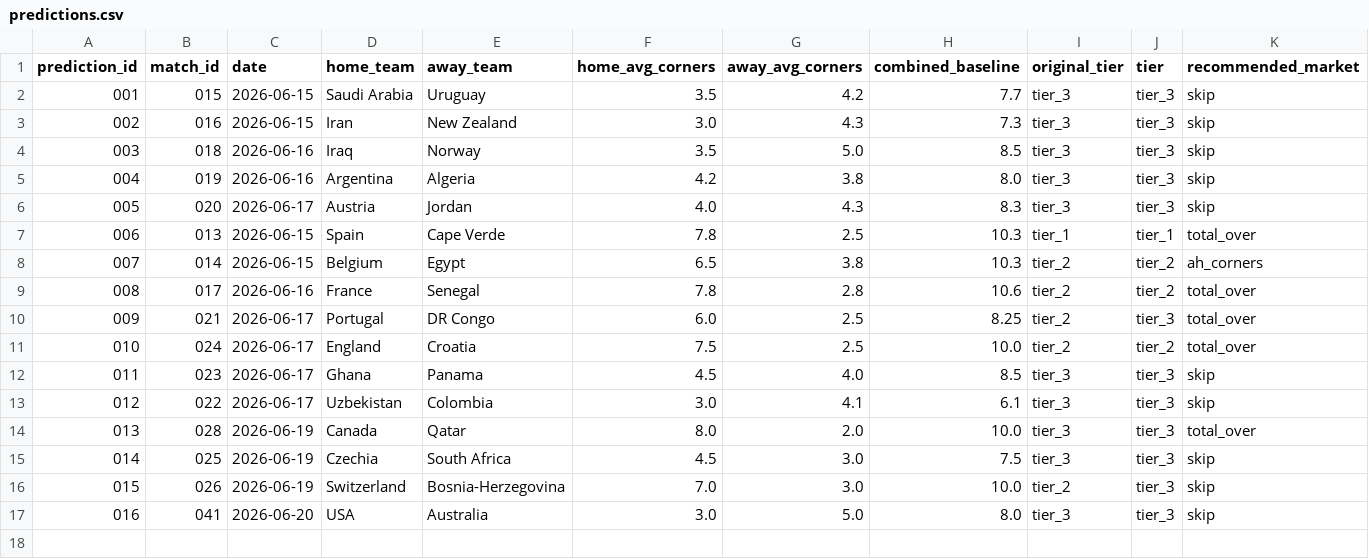
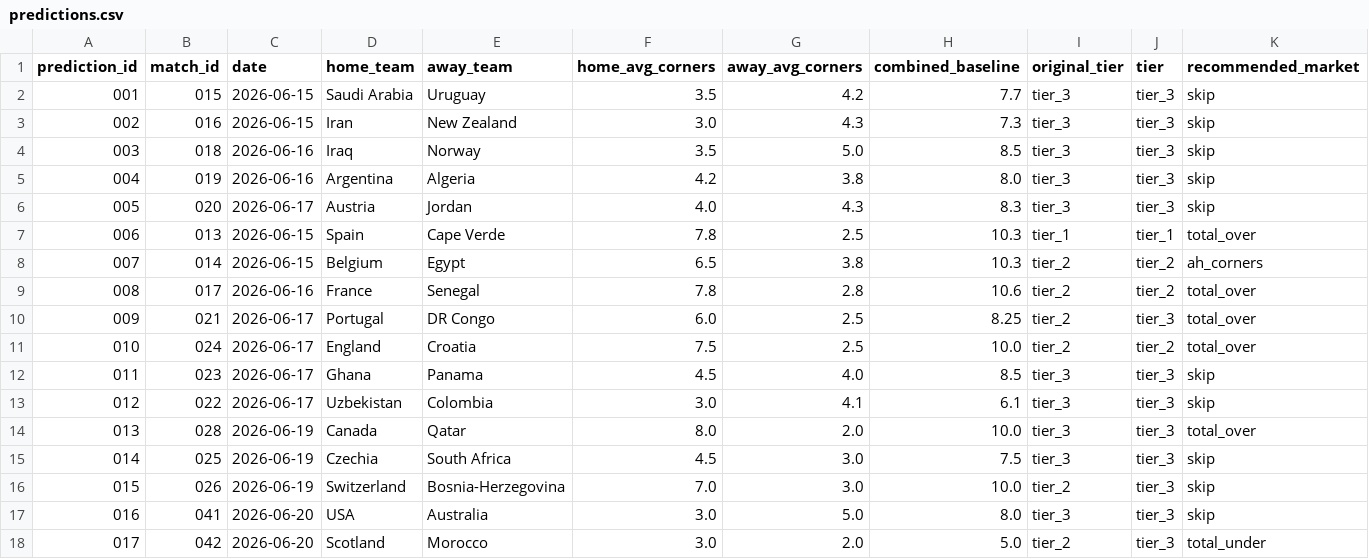
Before and after one commit to phildinh/world-cup-corners-model, a CSV file: data/predictions.csv, drawn as a sheet; only a part is shown; rows hold the shown columns only; the diff names each change by its address in the sheet, - before the commit and + after, or states it on an @@ line.

```diff
--- a/data/predictions.csv
+++ b/data/predictions.csv
+row 18: 017 | 042 | 2026-06-20 | Scotland | Morocco | 3.0 | 2.0 | 5.0 | tier_2 | tier_3 | total_under
```
Also changed, not shown: data/bets.csv, data/lessons.csv, 2 other files.
